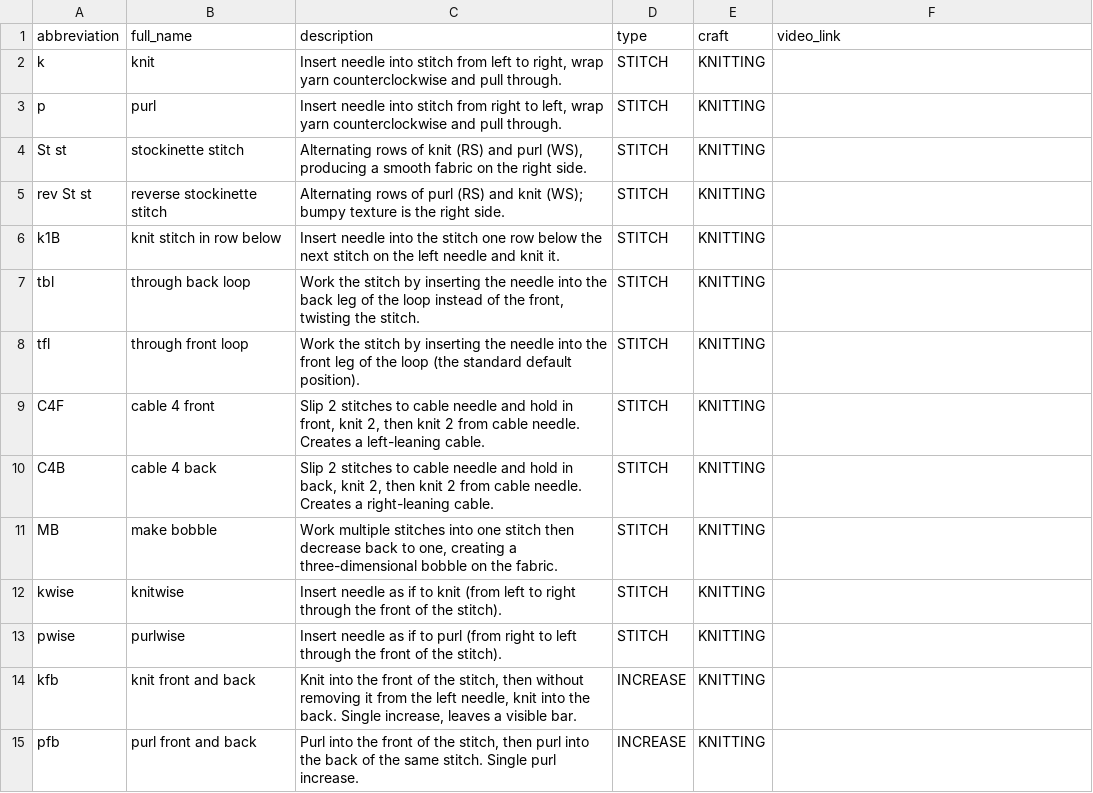
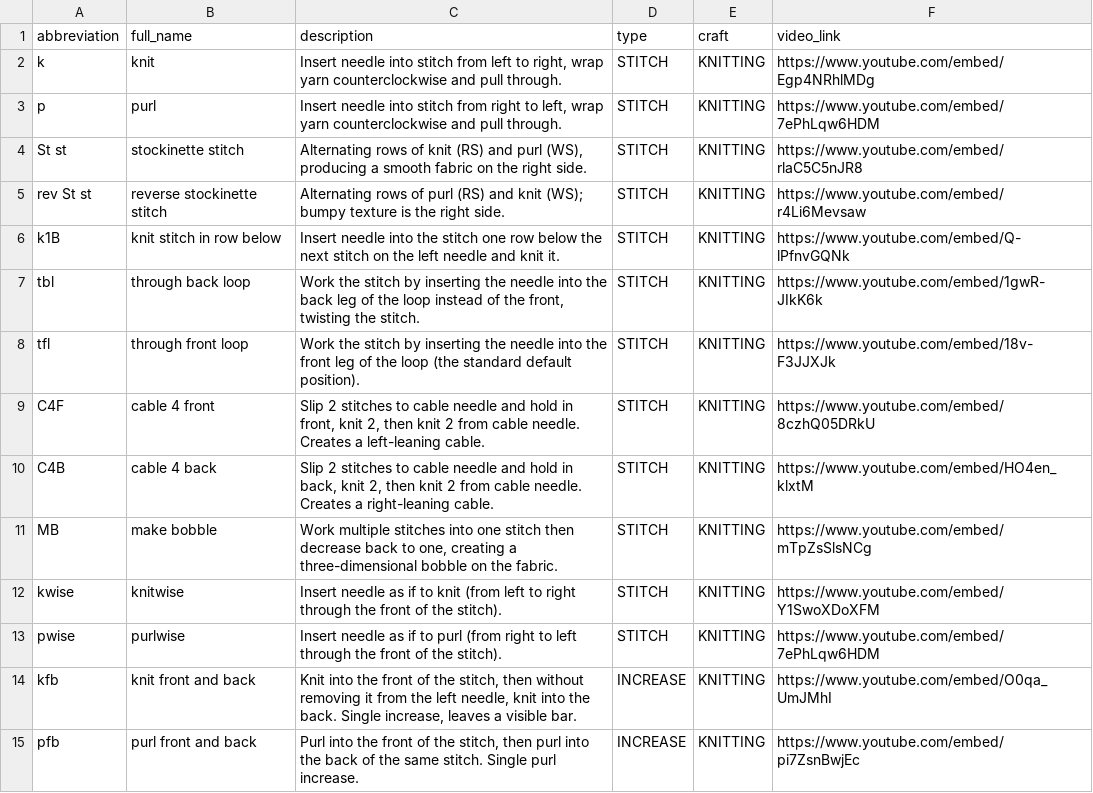
Before and after one commit to knitting-app-tfm/knitting-app-backend, a CSV file: scripts/data/abbreviations_seed.csv, drawn as a sheet; only a part is shown; the diff covers the shown part only.

Commit message:
[knitting-app-tfm/knitting-app#47]  youtube vidoes db population

```diff
--- a/scripts/data/abbreviations_seed.csv
+++ b/scripts/data/abbreviations_seed.csv
@@ -2,14 +2,14 @@
-"k","knit","Insert needle into stitch from left to right, wrap yarn counterclockwise and pull through.","STITCH","KNITTING",""
-"p","purl","Insert needle into stitch from right to left, wrap yarn counterclockwise and pull through.","STITCH","KNITTING",""
-"St st","stockinette stitch","Alternating rows of knit (RS) and purl (WS), producing a smooth fabric on the right side.","STITCH","KNITTING",""
-"rev St st","reverse stockinette stitch","Alternating rows of purl (RS) and knit (WS); bumpy texture is the right side.","STITCH","KNITTING",""
-"k1B","knit stitch in row below","Insert needle into the stitch one row below the next stitch on the left needle and knit it.","STITCH","KNITTING",""
-"tbl","through back loop","Work the stitch by inserting the needle into the back leg of the loop instead of the front, twisting the stitch.","STITCH","KNITTING",""
-"tfl","through front loop","Work the stitch by inserting the needle into the front leg of the loop (the standard default position).","STITCH","KNITTING",""
-"C4F","cable 4 front","Slip 2 stitches to cable needle and hold in front, knit 2, then knit 2 from cable needle. Creates a left-leaning cable.","STITCH","KNITTING",""
-"C4B","cable 4 back","Slip 2 stitches to cable needle and hold in back, knit 2, then knit 2 from cable needle. Creates a right-leaning cable.","STITCH","KNITTING",""
-"MB","make bobble","Work multiple stitches into one stitch then decrease back to one, creating a three-dimensional bobble on the fabric.","STITCH","KNITTING",""
-"kwise","knitwise","Insert needle as if to knit (from left to right through the front of the stitch).","STITCH","KNITTING",""
-"pwise","purlwise","Insert needle as if to purl (from right to left through the front of the stitch).","STITCH","KNITTING",""
-"kfb","knit front and back","Knit into the front of the stitch, then without removing it from the left needle, knit into the back. Single increase, leaves a visible bar.","INCREASE","KNITTING",""
-"pfb","purl front and back","Purl into the front of the stitch, then purl into the back of the same stitch. Single purl increase.","INCREASE","KNITTING",""
+k,knit,"Insert needle into stitch from left to right, wrap yarn counterclockwise and pull through.",STITCH,KNITTING,https://www.youtube.com/embed/Egp4NRhlMDg
+p,purl,"Insert needle into stitch from right to left, wrap yarn counterclockwise and pull through.",STITCH,KNITTING,https://www.youtube.com/embed/7ePhLqw6HDM
+St st,stockinette stitch,"Alternating rows of knit (RS) and purl (WS), producing a smooth fabric on the right side.",STITCH,KNITTING,https://www.youtube.com/embed/rlaC5C5nJR8
+rev St st,reverse stockinette stitch,Alternating rows of purl (RS) and knit (WS); bumpy texture is the right side.,STITCH,KNITTING,https://www.youtube.com/embed/r4Li6Mevsaw
+k1B,knit stitch in row below,Insert needle into the stitch one row below the next stitch on the left needle and knit it.,STITCH,KNITTING,https://www.youtube.com/embed/Q-lPfnvGQNk
+tbl,through back loop,"Work the stitch by inserting the needle into the back leg of the loop instead of the front, twisting the stitch.",STITCH,KNITTING,https://www.youtube.com/embed/1gwR-JIkK6k
+tfl,through front loop,Work the stitch by inserting the needle into the front leg of the loop (the standard default position).,STITCH,KNITTING,https://www.youtube.com/embed/18v-F3JJXJk
+C4F,cable 4 front,"Slip 2 stitches to cable needle and hold in front, knit 2, then knit 2 from cable needle. Creates a left-leaning cable.",STITCH,KNITTING,https://www.youtube.com/embed/8czhQ05DRkU
+C4B,cable 4 back,"Slip 2 stitches to cable needle and hold in back, knit 2, then knit 2 from cable needle. Creates a right-leaning cable.",STITCH,KNITTING,https://www.youtube.com/embed/HO4en_klxtM
+MB,make bobble,"Work multiple stitches into one stitch then decrease back to one, creating a three-dimensional bobble on the fabric.",STITCH,KNITTING,https://www.youtube.com/embed/mTpZsSlsNCg
+kwise,knitwise,Insert needle as if to knit (from left to right through the front of the stitch).,STITCH,KNITTING,https://www.youtube.com/embed/Y1SwoXDoXFM
+pwise,purlwise,Insert needle as if to purl (from right to left through the front of the stitch).,STITCH,KNITTING,https://www.youtube.com/embed/7ePhLqw6HDM
+kfb,knit front and back,"Knit into the front of the stitch, then without removing it from the left needle, knit into the back. Single increase, leaves a visible bar.",INCREASE,KNITTING,https://www.youtube.com/embed/O0qa_UmJMhI
+pfb,purl front and back,"Purl into the front of the stitch, then purl into the back of the same stitch. Single purl increase.",INCREASE,KNITTING,https://www.youtube.com/embed/pi7ZsnBwjEc
```
Also changed, not shown: 104 edited cells elsewhere in this file, 7 other files.
